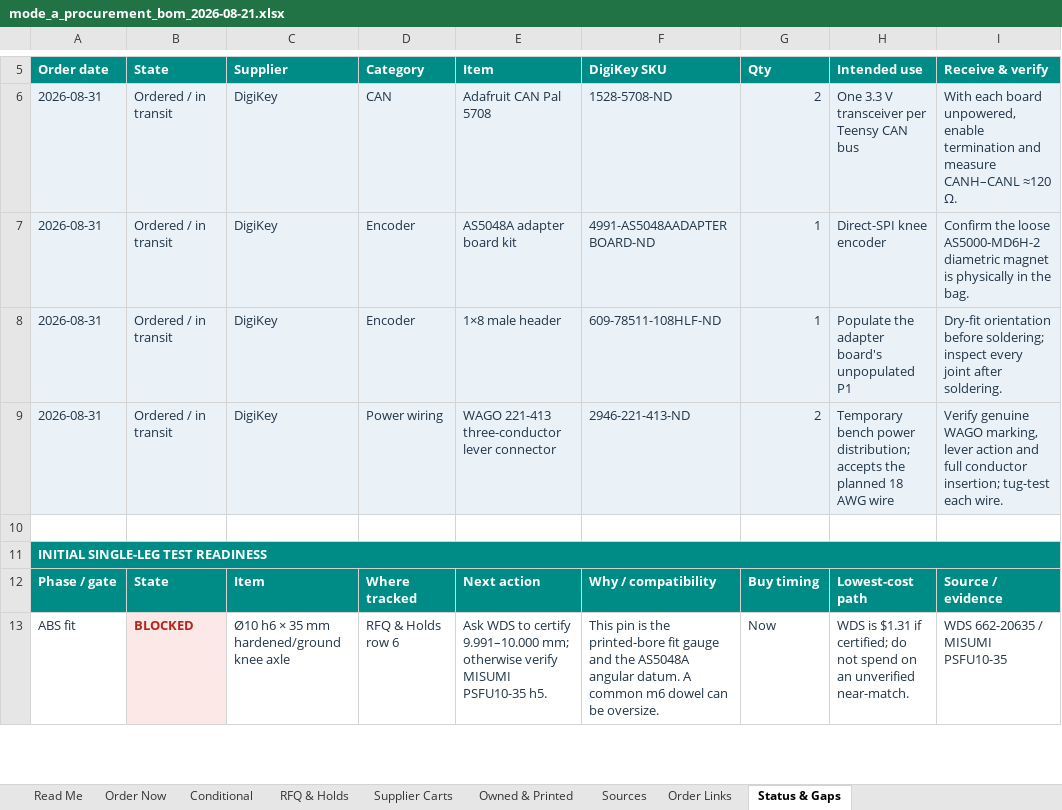
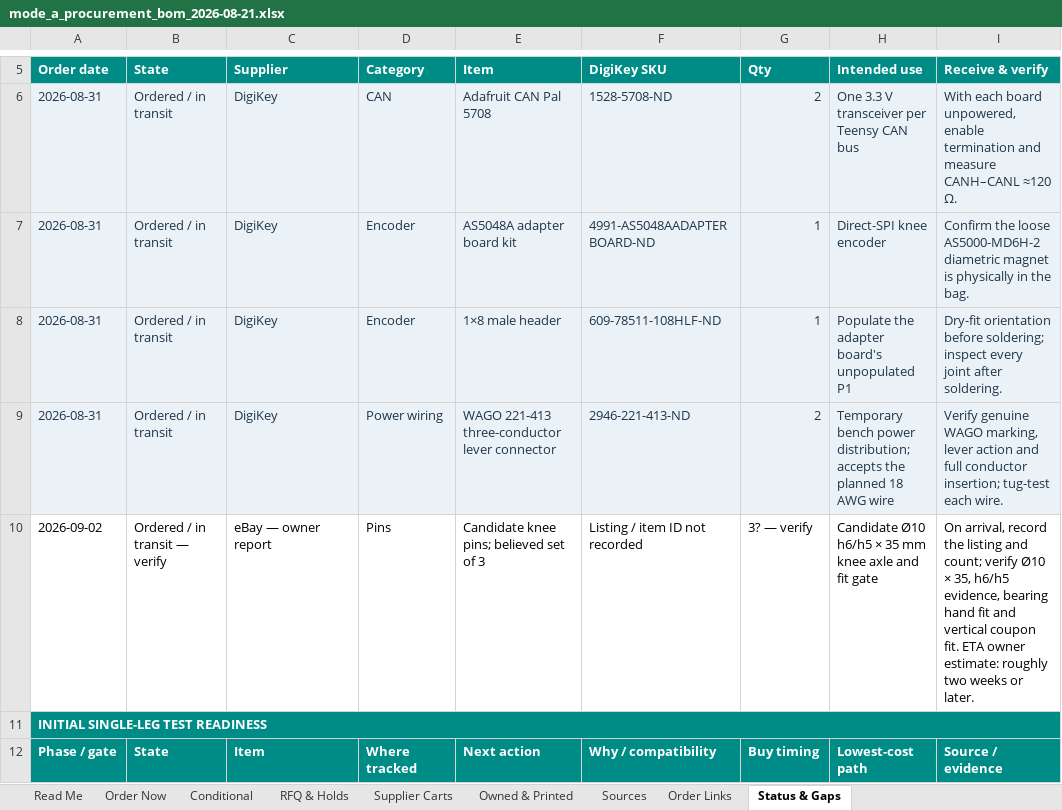
Before and after one commit to TnnsBeast/Biped, an Excel workbook: procurement/mode_a_procurement_bom_2026-08-21.xlsx, sheet Status & Gaps, drawn as a sheet; only a part is shown, gaps mark what is left out; values as stored, in another font and other column widths than the file's, no borders; table styles not drawn; removed rows and columns are numbered as before the commit, all else as after; the diff covers the shown part only; the diff names each change by its address in the sheet, - before the commit and + after, or states it on an @@ line.

Commit message:
Record proximal bearing fit and ABS build scope

```diff
--- a/procurement/mode_a_procurement_bom_2026-08-21.xlsx (sheet Status & Gaps)
+++ b/procurement/mode_a_procurement_bom_2026-08-21.xlsx (sheet Status & Gaps)
-row 10: (empty)
+row 10: 2026-09-02 | Ordered / in transit — verify | eBay — owner report | Pins | Candidate knee pins; believed set of 3 | Listing / item ID not recorded | 3? — verify | Candidate Ø10 h6/h5 × 35 mm knee axle and fit gate | On arrival, record the listing and count; verify Ø10 × 35, h6/h5 evidence, bearing hand fit and vertical coupon fit. ETA owner estimate: roughly two weeks or later.
-row 13: ABS fit | BLOCKED | Ø10 h6 × 35 mm hardened/ground knee axle | RFQ & Holds row 6 | Ask WDS to certify 9.991–10.000 mm; otherwise verify MISUMI PSFU10-35 h5. | This pin is the printed-bore fit gauge and the AS5048A angular datum. A common m6 dowel can be oversize. | Now | WDS is $1.31 if certified; do not spend on an unverified near-match. | WDS 662-20635 / MISUMI PSFU10-35
```
Also changed, not shown: 2 added rows, 1 removed row and 16 edited cells elsewhere in this sheet, sheet Owned & Printed, sheet Order Links, sheet Conditional, sheet Read Me, sheet RFQ & Holds, sheet Order Now, 21 other files.
